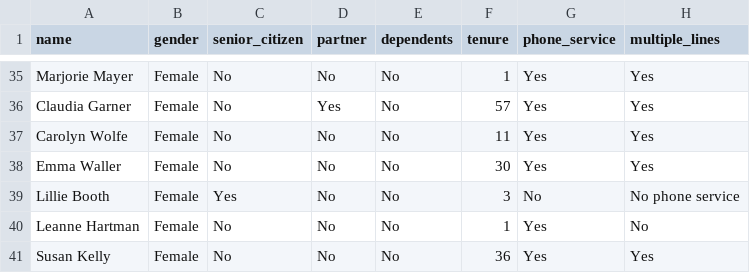
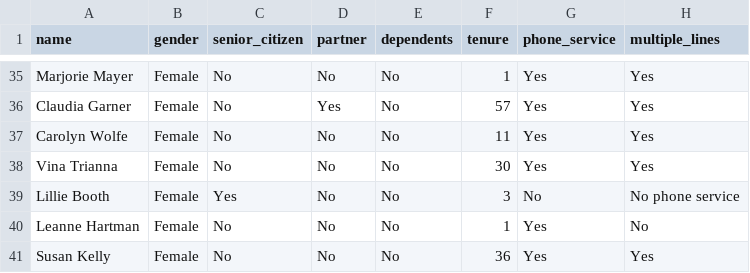
Before and after one commit to FTDS-assignment-bay/p2-final-project-ftds-001-sby-group-001, a CSV file: telco_data_test.csv, drawn as a sheet; only a part is shown, gaps mark what is left out; the diff names each change by its address in the sheet, - before the commit and + after, or states it on an @@ line.

```diff
--- a/telco_data_test.csv
+++ b/telco_data_test.csv
-A38 (name): Emma Waller
+A38 (name): Vina Trianna
```
Also changed, not shown: 3 other files.
